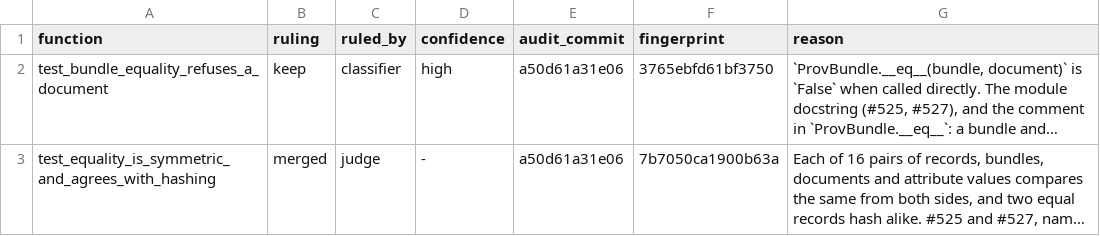
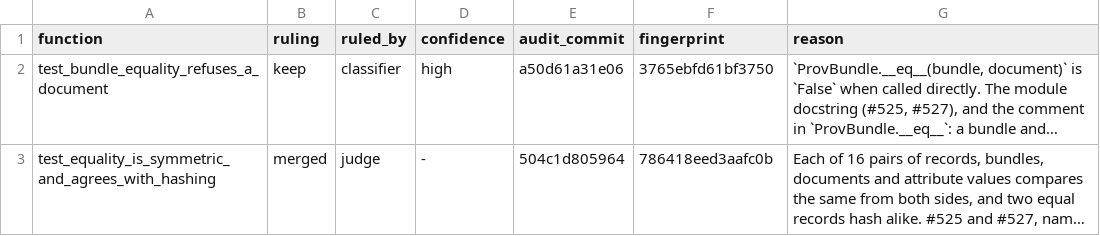
Before and after one commit to trungdong/prov, a TSV file: planning/test-audit/register/test_equality.tsv, drawn as a sheet; long unchanged cells end in …; the diff names each change by its address in the sheet, - before the commit and + after, or states it on an @@ line.

```diff
--- a/planning/test-audit/register/test_equality.tsv
+++ b/planning/test-audit/register/test_equality.tsv
-E3 (audit_commit): a50d61a31e06
+E3 (audit_commit): 504c1d805964
-F3 (fingerprint): 7b7050ca1900b63a
+F3 (fingerprint): 786418eed3aafc0b
```
Also changed, not shown: planning/test-audit/register/test_attributes.tsv, planning/test-audit/register/test_datetime_parsing.tsv, 15 other files.
